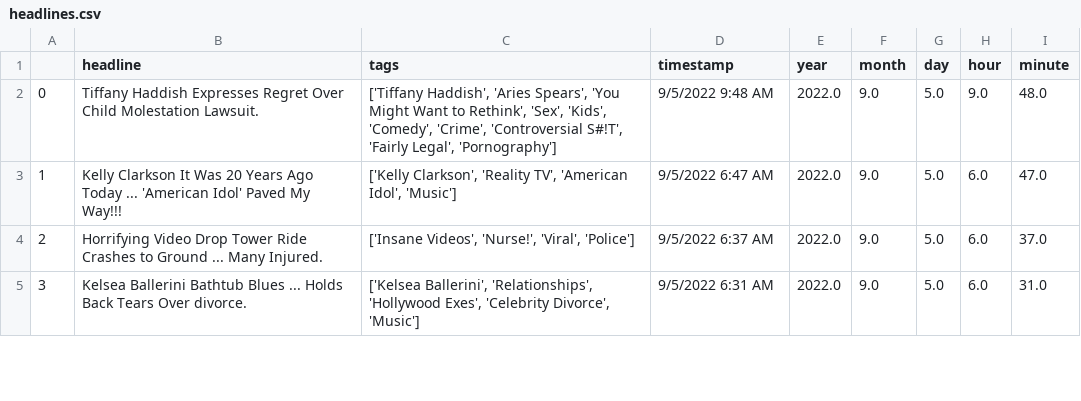
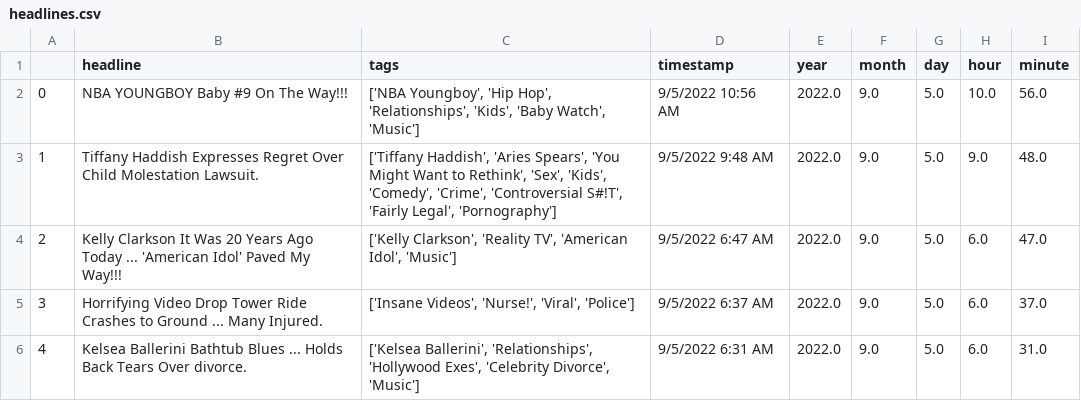
Before and after one commit to obverter/poetrybingo, a CSV file: headlines.csv, drawn as a sheet; only a part is shown; addresses are those after the commit; the diff names each change by its address in the sheet, - before the commit and + after, or states it on an @@ line.

```diff
--- a/headlines.csv
+++ b/headlines.csv
+row 2: 0 | NBA YOUNGBOY Baby #9 On The Way!!! | ['NBA Youngboy', 'Hip Hop', 'Relationships', 'Kids', 'Baby Watch', 'Music'] | 9/5/2022 10:56 AM | 2022.0 | 9.0 | 5.0 | 10.0 | 56.0
@@ column A renumbered from row 3 down @@
```
Also changed, not shown: 1 other file.
